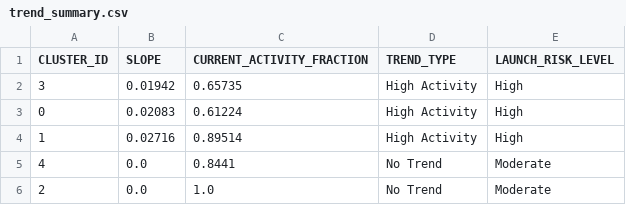
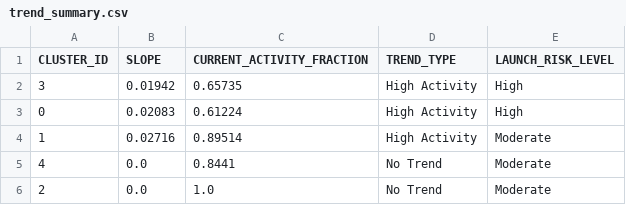
Before and after one commit to Sushrut2007/SpaceDebrisRadar.AI, a CSV file: data/outputs/trend_summary.csv, drawn as a sheet.

```diff
--- a/data/outputs/trend_summary.csv
+++ b/data/outputs/trend_summary.csv
@@ -3,3 +3,3 @@ CLUSTER_ID,SLOPE,CURRENT_ACTIVITY_FRACTION,TREND_TYPE,LAUNCH_RISK_LEVEL
 0,0.02083,0.61224,High Activity,High
-1,0.02716,0.89514,High Activity,High
+1,0.02716,0.89514,High Activity,Moderate
 4,0.0,0.8441,No Trend,Moderate
```
Also changed, not shown: 5 other files.
